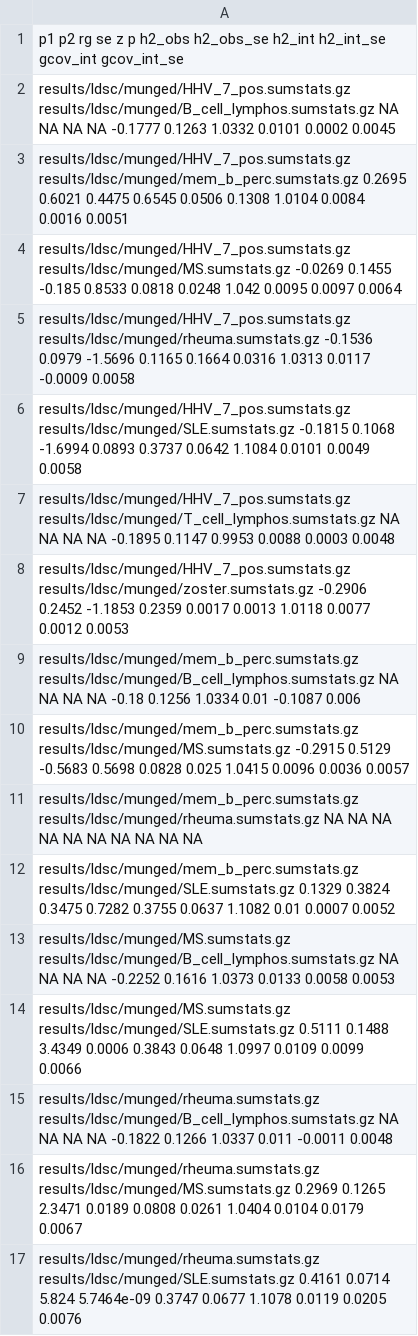
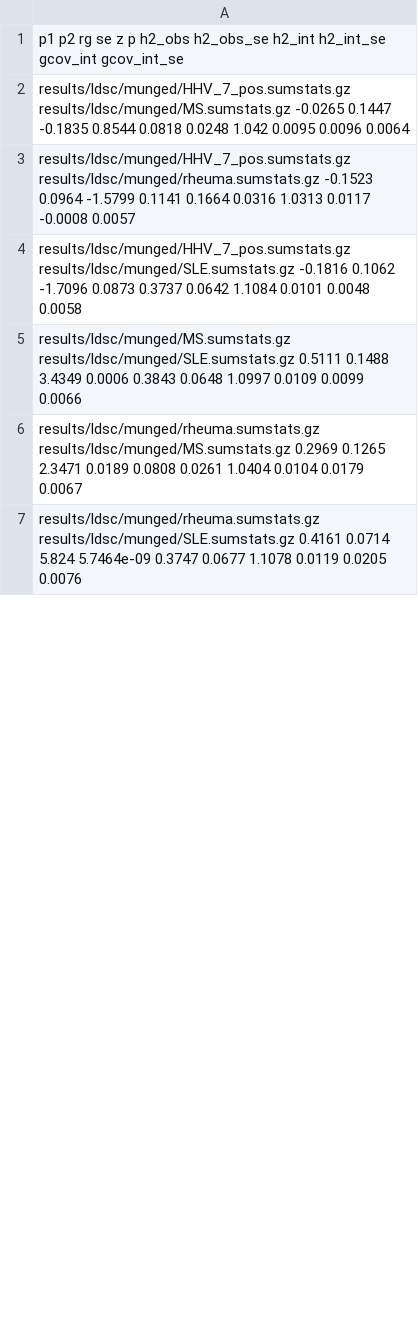
Before and after one commit to Ax-Sch/ldsc_genetic_corr, a TSV file: notebooks/data_extract.tsv, drawn as a sheet; only a part is shown; the diff covers the shown part only.

```diff
--- a/notebooks/data_extract.tsv
+++ b/notebooks/data_extract.tsv
@@ -2,15 +2,5 @@ p1                                              p2  rg  se   z   p  h2_obs  h2_o
-results/ldsc/munged/HHV_7_pos.sumstats.gz  results/ldsc/munged/B_cell_lymphos.sumstats.gz  NA  NA  NA  NA -0.1777     0.1263  1.0332     0.0101    0.0002       0.0045
-results/ldsc/munged/HHV_7_pos.sumstats.gz  results/ldsc/munged/mem_b_perc.sumstats.gz  0.2695  0.6021  0.4475  0.6545  0.0506     0.1308  1.0104     0.0084    0.0016       0.0051
-results/ldsc/munged/HHV_7_pos.sumstats.gz  results/ldsc/munged/MS.sumstats.gz -0.0269  0.1455 -0.185  0.8533  0.0818     0.0248   1.042     0.0095    0.0097       0.0064
-results/ldsc/munged/HHV_7_pos.sumstats.gz  results/ldsc/munged/rheuma.sumstats.gz -0.1536  0.0979 -1.5696  0.1165  0.1664     0.0316  1.0313     0.0117   -0.0009       0.0058
-results/ldsc/munged/HHV_7_pos.sumstats.gz  results/ldsc/munged/SLE.sumstats.gz -0.1815  0.1068 -1.6994  0.0893  0.3737     0.0642  1.1084     0.0101    0.0049       0.0058
-results/ldsc/munged/HHV_7_pos.sumstats.gz  results/ldsc/munged/T_cell_lymphos.sumstats.gz  NA  NA  NA  NA -0.1895     0.1147  0.9953     0.0088    0.0003       0.0048
-results/ldsc/munged/HHV_7_pos.sumstats.gz  results/ldsc/munged/zoster.sumstats.gz -0.2906  0.2452 -1.1853  0.2359  0.0017     0.0013  1.0118     0.0077    0.0012       0.0053
-results/ldsc/munged/mem_b_perc.sumstats.gz  results/ldsc/munged/B_cell_lymphos.sumstats.gz  NA  NA  NA  NA   -0.18     0.1256  1.0334       0.01   -0.1087        0.006
-results/ldsc/munged/mem_b_perc.sumstats.gz  results/ldsc/munged/MS.sumstats.gz -0.2915  0.5129 -0.5683  0.5698  0.0828      0.025  1.0415     0.0096    0.0036       0.0057
-results/ldsc/munged/mem_b_perc.sumstats.gz  results/ldsc/munged/rheuma.sumstats.gz  NA  NA  NA  NA     NA        NA     NA        NA       NA          NA
-results/ldsc/munged/mem_b_perc.sumstats.gz  results/ldsc/munged/SLE.sumstats.gz  0.1329  0.3824  0.3475  0.7282  0.3755     0.0637  1.1082       0.01    0.0007       0.0052
-results/ldsc/munged/MS.sumstats.gz  results/ldsc/munged/B_cell_lymphos.sumstats.gz  NA  NA  NA  NA -0.2252     0.1616  1.0373     0.0133    0.0058       0.0053
+results/ldsc/munged/HHV_7_pos.sumstats.gz  results/ldsc/munged/MS.sumstats.gz -0.0265  0.1447 -0.1835  0.8544  0.0818     0.0248   1.042     0.0095    0.0096       0.0064
+results/ldsc/munged/HHV_7_pos.sumstats.gz  results/ldsc/munged/rheuma.sumstats.gz -0.1523  0.0964 -1.5799  0.1141  0.1664     0.0316  1.0313     0.0117   -0.0008       0.0057
+results/ldsc/munged/HHV_7_pos.sumstats.gz  results/ldsc/munged/SLE.sumstats.gz -0.1816  0.1062 -1.7096  0.0873  0.3737     0.0642  1.1084     0.0101    0.0048       0.0058
 results/ldsc/munged/MS.sumstats.gz  results/ldsc/munged/SLE.sumstats.gz  0.5111  0.1488  3.4349  0.0006  0.3843     0.0648  1.0997     0.0109    0.0099       0.0066
-results/ldsc/munged/rheuma.sumstats.gz  results/ldsc/munged/B_cell_lymphos.sumstats.gz  NA  NA  NA  NA -0.1822     0.1266  1.0337      0.011   -0.0011       0.0048
 results/ldsc/munged/rheuma.sumstats.gz  results/ldsc/munged/MS.sumstats.gz  0.2969  0.1265  2.3471  0.0189  0.0808     0.0261  1.0404     0.0104    0.0179       0.0067
```
Also changed, not shown: 16 removed rows and 4 edited cells elsewhere in this file, resources/traits.tsv, 3 other files.
